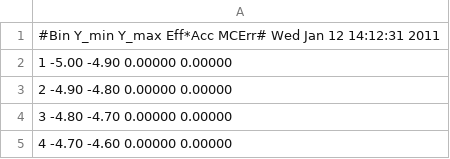
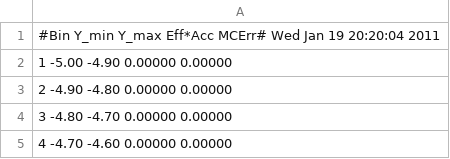
Before and after one commit to UMN-CMS/ZShape, a CSV file: Paper/data/effAcc_combined.csv, drawn as a sheet; only a part is shown; the diff covers the shown part only.

```diff
--- a/Paper/data/effAcc_combined.csv
+++ b/Paper/data/effAcc_combined.csv
@@ -1,2 +1,2 @@
-#Bin Y_min Y_max Eff*Acc MCErr#  Wed Jan 12 14:12:31 2011
+#Bin Y_min Y_max Eff*Acc MCErr#  Wed Jan 19 20:20:04 2011
   1 -5.00 -4.90 0.00000 0.00000
```
Also changed, not shown: other rows of this file, Paper/data/energyScaleError.csv.
